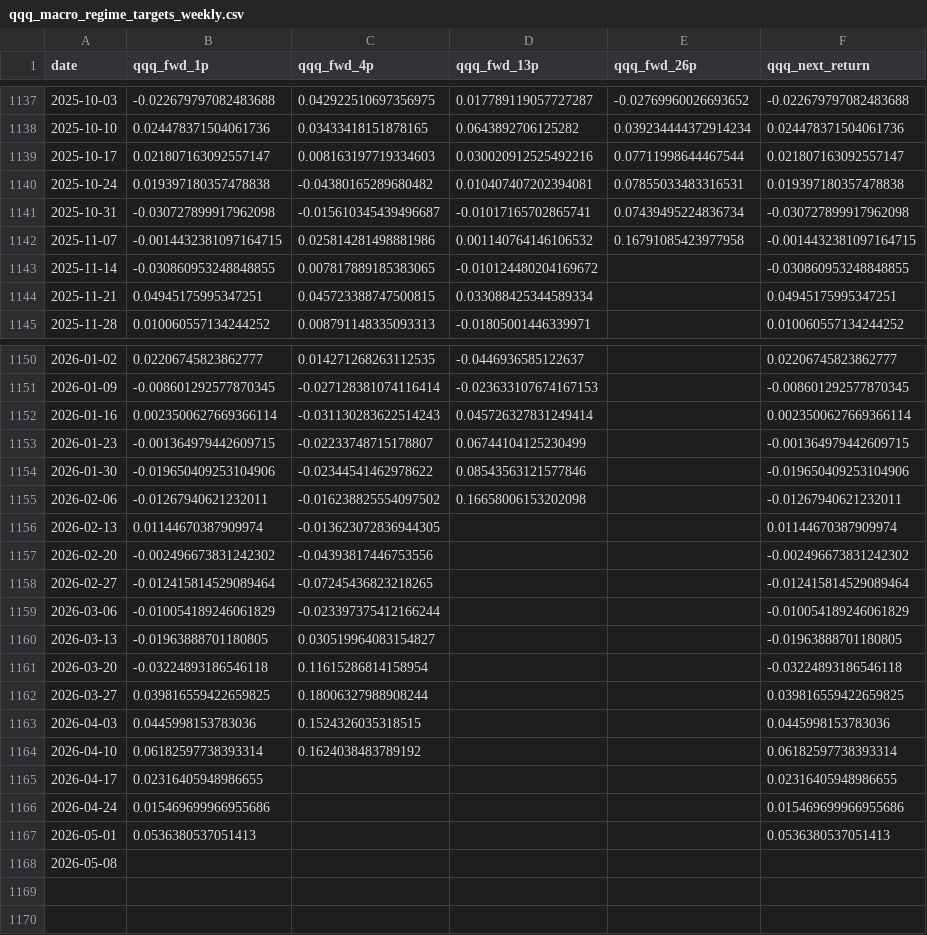
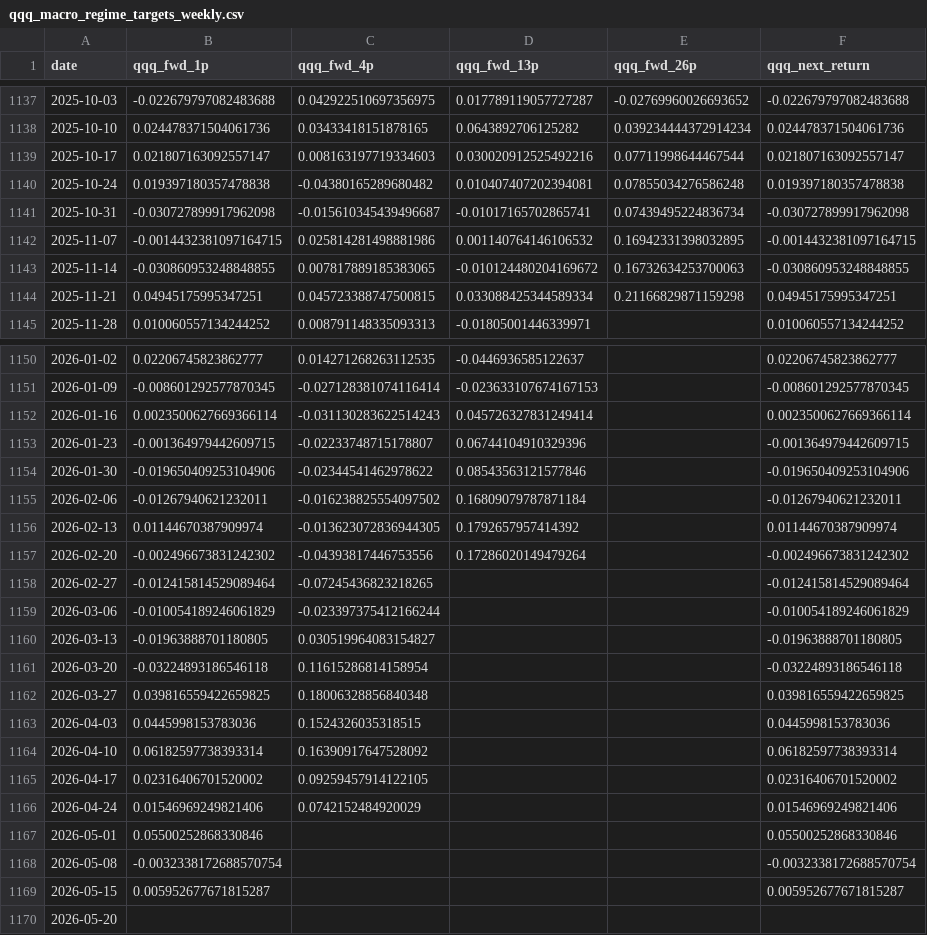
Before and after one commit to jkriertran/Equity-quant-research, a CSV file: docs/qqq-regime-dashboard/data/qqq_macro_regime_targets_weekly.csv, drawn as a sheet; only a part is shown, gaps mark what is left out.

```diff
--- a/docs/qqq-regime-dashboard/data/qqq_macro_regime_targets_weekly.csv
+++ b/docs/qqq-regime-dashboard/data/qqq_macro_regime_targets_weekly.csv
@@ -1139,7 +1139,7 @@ date,qqq_fwd_1p,qqq_fwd_4p,qqq_fwd_13p,qqq_fwd_26p,qqq_next_return
 2025-10-17,0.021807163092557147,0.008163197719334603,0.030020912525492216,0.07711998644467544,0.021807163092557147
-2025-10-24,0.019397180357478838,-0.04380165289680482,0.010407407202394081,0.07855033483316531,0.019397180357478838
+2025-10-24,0.019397180357478838,-0.04380165289680482,0.010407407202394081,0.07855034276586248,0.019397180357478838
 2025-10-31,-0.030727899917962098,-0.015610345439496687,-0.01017165702865741,0.07439495224836734,-0.030727899917962098
-2025-11-07,-0.0014432381097164715,0.025814281498881986,0.001140764146106532,0.16791085423977958,-0.0014432381097164715
-2025-11-14,-0.030860953248848855,0.007817889185383065,-0.010124480204169672,,-0.030860953248848855
-2025-11-21,0.04945175995347251,0.045723388747500815,0.033088425344589334,,0.04945175995347251
+2025-11-07,-0.0014432381097164715,0.025814281498881986,0.001140764146106532,0.16942331398032895,-0.0014432381097164715
+2025-11-14,-0.030860953248848855,0.007817889185383065,-0.010124480204169672,0.16732634253700063,-0.030860953248848855
+2025-11-21,0.04945175995347251,0.045723388747500815,0.033088425344589334,0.21166829871159298,0.04945175995347251
 2025-11-28,0.010060557134244252,0.008791148335093313,-0.01805001446339971,,0.010060557134244252
@@ -1152,7 +1152,7 @@ date,qqq_fwd_1p,qqq_fwd_4p,qqq_fwd_13p,qqq_fwd_26p,qqq_next_return
 2026-01-16,0.0023500627669366114,-0.031130283622514243,0.045726327831249414,,0.0023500627669366114
-2026-01-23,-0.001364979442609715,-0.02233748715178807,0.06744104125230499,,-0.001364979442609715
+2026-01-23,-0.001364979442609715,-0.02233748715178807,0.06744104910329396,,-0.001364979442609715
 2026-01-30,-0.019650409253104906,-0.02344541462978622,0.08543563121577846,,-0.019650409253104906
-2026-02-06,-0.01267940621232011,-0.016238825554097502,0.16658006153202098,,-0.01267940621232011
-2026-02-13,0.01144670387909974,-0.013623072836944305,,,0.01144670387909974
-2026-02-20,-0.002496673831242302,-0.04393817446753556,,,-0.002496673831242302
+2026-02-06,-0.01267940621232011,-0.016238825554097502,0.16809079787871184,,-0.01267940621232011
+2026-02-13,0.01144670387909974,-0.013623072836944305,0.1792657957414392,,0.01144670387909974
+2026-02-20,-0.002496673831242302,-0.04393817446753556,0.17286020149479264,,-0.002496673831242302
 2026-02-27,-0.012415814529089464,-0.07245436823218265,,,-0.012415814529089464
@@ -1161,8 +1161,10 @@ date,qqq_fwd_1p,qqq_fwd_4p,qqq_fwd_13p,qqq_fwd_26p,qqq_next_return
 2026-03-20,-0.03224893186546118,0.11615286814158954,,,-0.03224893186546118
-2026-03-27,0.039816559422659825,0.18006327988908244,,,0.039816559422659825
+2026-03-27,0.039816559422659825,0.18006328856840348,,,0.039816559422659825
 2026-04-03,0.0445998153783036,0.1524326035318515,,,0.0445998153783036
-2026-04-10,0.06182597738393314,0.1624038483789192,,,0.06182597738393314
-2026-04-17,0.02316405948986655,,,,0.02316405948986655
-2026-04-24,0.015469699966955686,,,,0.015469699966955686
-2026-05-01,0.0536380537051413,,,,0.0536380537051413
-2026-05-08,,,,,
+2026-04-10,0.06182597738393314,0.16390917647528092,,,0.06182597738393314
+2026-04-17,0.02316406701520002,0.09259457914122105,,,0.02316406701520002
+2026-04-24,0.01546969249821406,0.0742152484920029,,,0.01546969249821406
+2026-05-01,0.05500252868330846,,,,0.05500252868330846
+2026-05-08,-0.0032338172688570754,,,,-0.0032338172688570754
+2026-05-15,0.005952677671815287,,,,0.005952677671815287
+2026-05-20,,,,,
```
Also changed, not shown: docs/qqq-regime-dashboard/data/qqq_macro_regime_edge_features_monthly.csv, docs/qqq-regime-dashboard/data/qqq_macro_regime_edge_features_weekly.csv, 43 other files.
